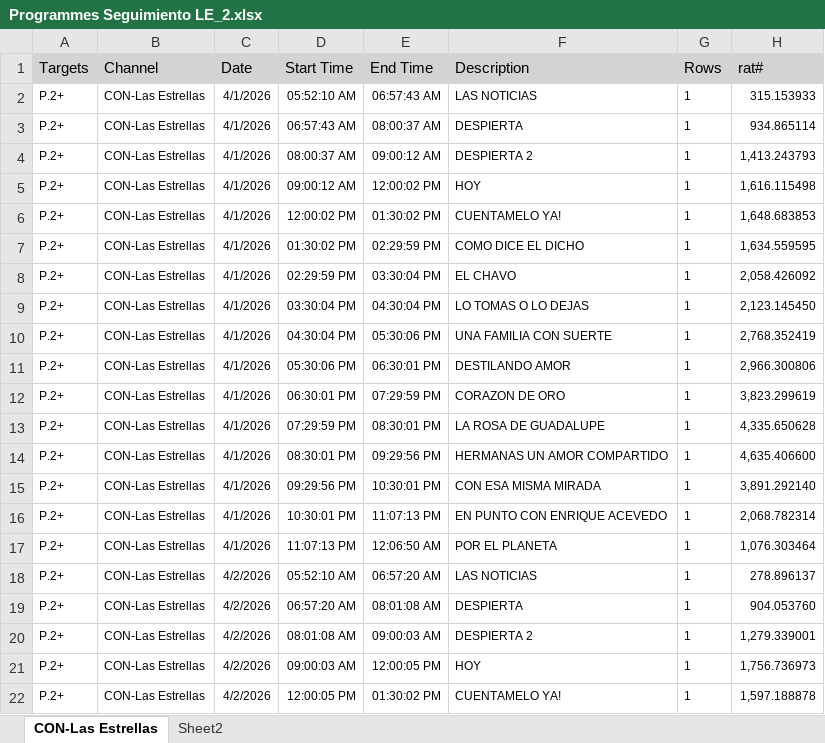
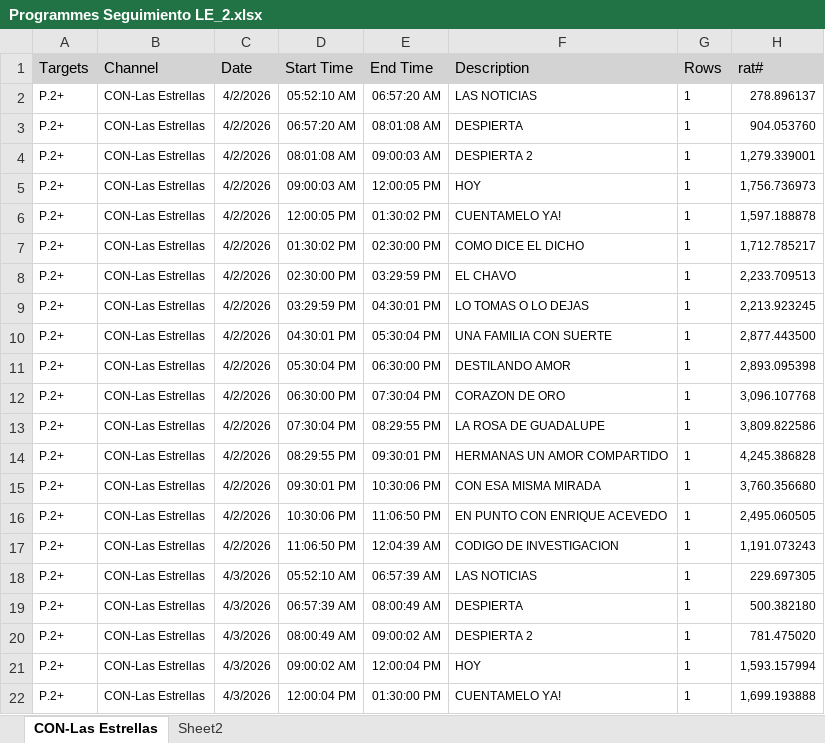
Before and after one commit to moonkey1995/Seguimiento-LE, an Excel workbook: Programmes Seguimiento LE_2.xlsx, sheet CON-Las Estrellas, drawn as a sheet; only a part is shown; the shorter side is filled out with more unchanged rows; values as stored, in another font and other column widths than the file's, no borders; removed rows and columns are numbered as before the commit, all else as after; the diff covers the shown part only; the diff names each change by its address in the sheet, - before the commit and + after, or states it on an @@ line.

```diff
--- a/Programmes Seguimiento LE_2.xlsx (sheet CON-Las Estrellas)
+++ b/Programmes Seguimiento LE_2.xlsx (sheet CON-Las Estrellas)
-row 2: P.2+ | CON-Las Estrellas | 4/1/2026 | 05:52:10 AM | 06:57:43 AM | LAS NOTICIAS | 1 | 315.153933
-row 3: P.2+ | CON-Las Estrellas | 4/1/2026 | 06:57:43 AM | 08:00:37 AM | DESPIERTA | 1 | 934.865114
-row 4: P.2+ | CON-Las Estrellas | 4/1/2026 | 08:00:37 AM | 09:00:12 AM | DESPIERTA 2 | 1 | 1,413.243793
-row 5: P.2+ | CON-Las Estrellas | 4/1/2026 | 09:00:12 AM | 12:00:02 PM | HOY | 1 | 1,616.115498
-row 6: P.2+ | CON-Las Estrellas | 4/1/2026 | 12:00:02 PM | 01:30:02 PM | CUENTAMELO YA! | 1 | 1,648.683853
-row 7: P.2+ | CON-Las Estrellas | 4/1/2026 | 01:30:02 PM | 02:29:59 PM | COMO DICE EL DICHO | 1 | 1,634.559595
-row 8: P.2+ | CON-Las Estrellas | 4/1/2026 | 02:29:59 PM | 03:30:04 PM | EL CHAVO | 1 | 2,058.426092
-row 9: P.2+ | CON-Las Estrellas | 4/1/2026 | 03:30:04 PM | 04:30:04 PM | LO TOMAS O LO DEJAS | 1 | 2,123.145450
-row 10: P.2+ | CON-Las Estrellas | 4/1/2026 | 04:30:04 PM | 05:30:06 PM | UNA FAMILIA CON SUERTE | 1 | 2,768.352419
-row 11: P.2+ | CON-Las Estrellas | 4/1/2026 | 05:30:06 PM | 06:30:01 PM | DESTILANDO AMOR | 1 | 2,966.300806
-row 12: P.2+ | CON-Las Estrellas | 4/1/2026 | 06:30:01 PM | 07:29:59 PM | CORAZON DE ORO | 1 | 3,823.299619
-row 13: P.2+ | CON-Las Estrellas | 4/1/2026 | 07:29:59 PM | 08:30:01 PM | LA ROSA DE GUADALUPE | 1 | 4,335.650628
-row 14: P.2+ | CON-Las Estrellas | 4/1/2026 | 08:30:01 PM | 09:29:56 PM | HERMANAS UN AMOR COMPARTIDO | 1 | 4,635.406600
-row 15: P.2+ | CON-Las Estrellas | 4/1/2026 | 09:29:56 PM | 10:30:01 PM | CON ESA MISMA MIRADA | 1 | 3,891.292140
-row 16: P.2+ | CON-Las Estrellas | 4/1/2026 | 10:30:01 PM | 11:07:13 PM | EN PUNTO CON ENRIQUE ACEVEDO | 1 | 2,068.782314
-row 17: P.2+ | CON-Las Estrellas | 4/1/2026 | 11:07:13 PM | 12:06:50 AM | POR EL PLANETA | 1 | 1,076.303464
```
Also changed, not shown: 15 added rows elsewhere in this sheet, sheet Sheet2, Time LE Franjas_2.xlsx, 4 other files.
